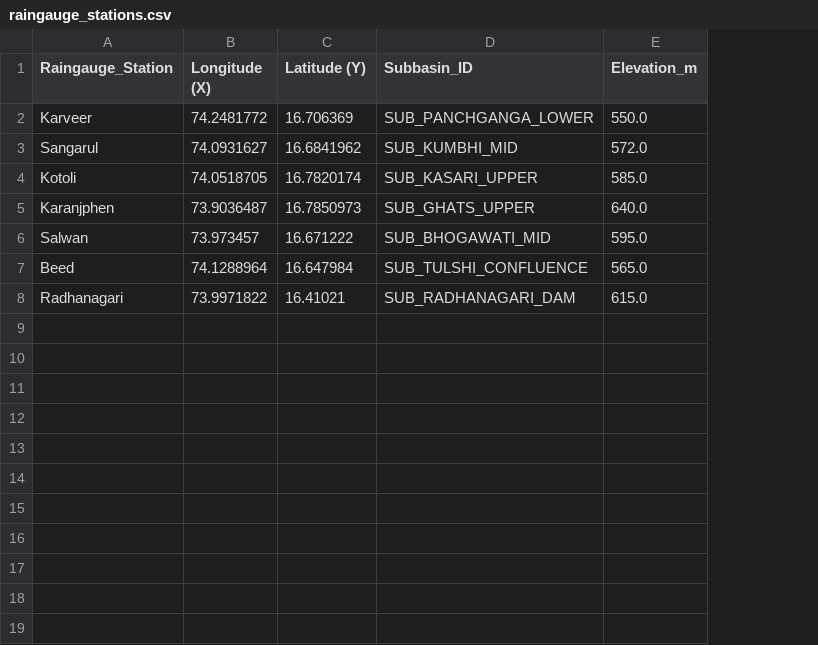
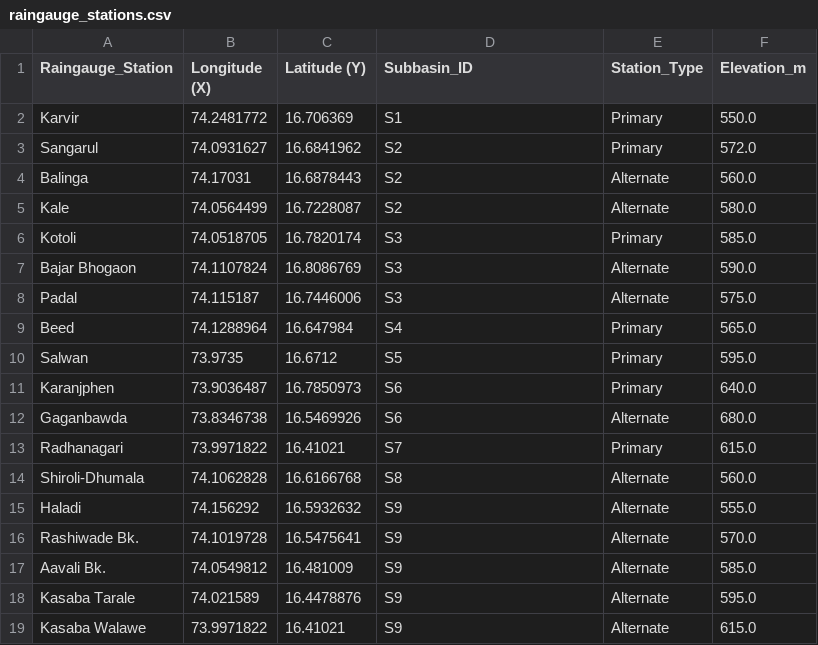
Before and after one commit to satwikcccss-crypto/CCCSS-SUK-Panchganga_Hydrocast, a CSV file: data/stations/raingauge_stations.csv, drawn as a sheet; removed rows and columns are numbered as before the commit, all else as after; the diff names each change by its address in the sheet, - before the commit and + after, or states it on an @@ line.

Commit message:
Configure dynamic station selection & Open-Meteo downloader across 18 Panchganga stations (S1-S9)

```diff
--- a/data/stations/raingauge_stations.csv
+++ b/data/stations/raingauge_stations.csv
+column E (Station_Type), rows 2-3: Primary | Primary; row 6: Primary; row 11: Primary; row 13: Primary
-A2 (Raingauge_Station): Karveer
+A2 (Raingauge_Station): Karvir
-D2 (Subbasin_ID): SUB_PANCHGANGA_LOWER
+D2 (Subbasin_ID): S1
-D3 (Subbasin_ID): SUB_KUMBHI_MID
+D3 (Subbasin_ID): S2
+row 4: Balinga | 74.17031 | 16.6878443 | S2 | Alternate | 560.0
+row 5: Kale | 74.0564499 | 16.7228087 | S2 | Alternate | 580.0
-D6 (Subbasin_ID): SUB_KASARI_UPPER
+D6 (Subbasin_ID): S3
+row 7: Bajar Bhogaon | 74.1107824 | 16.8086769 | S3 | Alternate | 590.0
+row 8: Padal | 74.115187 | 16.7446006 | S3 | Alternate | 575.0
+row 9: Beed | 74.1288964 | 16.647984 | S4 | Primary | 565.0
+row 10: Salwan | 73.9735 | 16.6712 | S5 | Primary | 595.0
-D11 (Subbasin_ID): SUB_GHATS_UPPER
+D11 (Subbasin_ID): S6
-row 6: Salwan | 73.973457 | 16.671222 | SUB_BHOGAWATI_MID | 595.0
-row 7: Beed | 74.1288964 | 16.647984 | SUB_TULSHI_CONFLUENCE | 565.0
+row 12: Gaganbawda | 73.8346738 | 16.5469926 | S6 | Alternate | 680.0
-D13 (Subbasin_ID): SUB_RADHANAGARI_DAM
+D13 (Subbasin_ID): S7
+row 14: Shiroli-Dhumala | 74.1062828 | 16.6166768 | S8 | Alternate | 560.0
+row 15: Haladi | 74.156292 | 16.5932632 | S9 | Alternate | 555.0
+row 16: Rashiwade Bk. | 74.1019728 | 16.5475641 | S9 | Alternate | 570.0
+row 17: Aavali Bk. | 74.0549812 | 16.481009 | S9 | Alternate | 585.0
+row 18: Kasaba Tarale | 74.021589 | 16.4478876 | S9 | Alternate | 595.0
+row 19: Kasaba Walawe | 73.9971822 | 16.41021 | S9 | Alternate | 615.0
```
Also changed, not shown: 5 other files.
